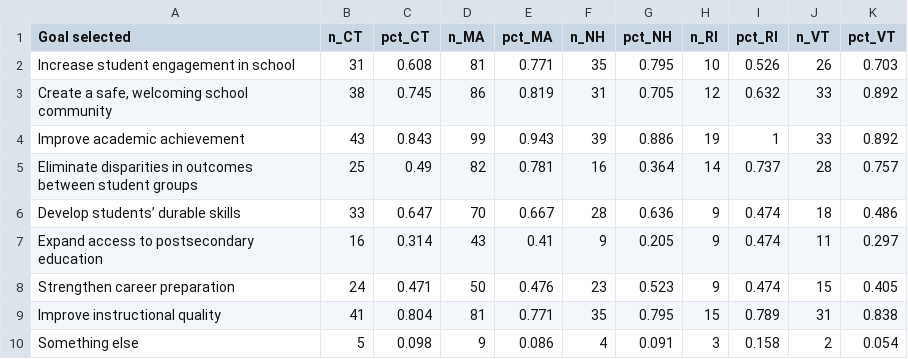
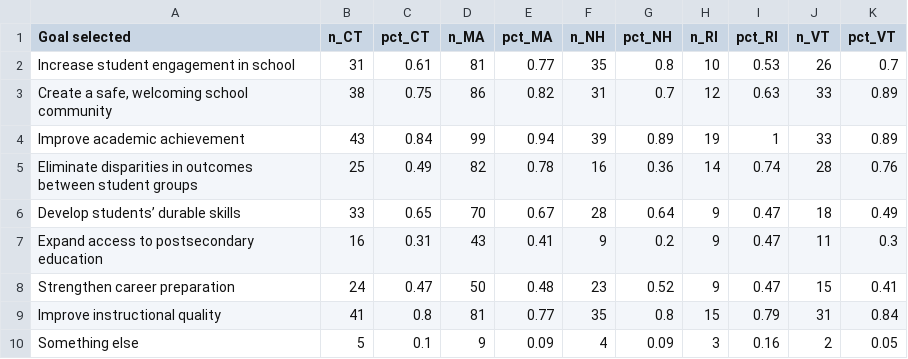
Before and after one commit to jdavelar/barr-3-survey, a CSV file: output/tables/table_2.3.csv, drawn as a sheet.

```diff
--- a/output/tables/table_2.3.csv
+++ b/output/tables/table_2.3.csv
@@ -1,10 +1,10 @@
 "Goal selected","n_CT","pct_CT","n_MA","pct_MA","n_NH","pct_NH","n_RI","pct_RI","n_VT","pct_VT"
-"Increase student engagement in school",31,0.608,81,0.771,35,0.795,10,0.526,26,0.703
-"Create a safe, welcoming school community",38,0.745,86,0.819,31,0.705,12,0.632,33,0.892
-"Improve academic achievement",43,0.843,99,0.943,39,0.886,19,1,33,0.892
-"Eliminate disparities in outcomes between student groups",25,0.49,82,0.781,16,0.364,14,0.737,28,0.757
-"Develop students’ durable skills",33,0.647,70,0.667,28,0.636,9,0.474,18,0.486
-"Expand access to postsecondary education",16,0.314,43,0.41,9,0.205,9,0.474,11,0.297
-"Strengthen career preparation",24,0.471,50,0.476,23,0.523,9,0.474,15,0.405
-"Improve instructional quality",41,0.804,81,0.771,35,0.795,15,0.789,31,0.838
-"Something else",5,0.098,9,0.086,4,0.091,3,0.158,2,0.054
+"Increase student engagement in school",31,0.61,81,0.77,35,0.8,10,0.53,26,0.7
+"Create a safe, welcoming school community",38,0.75,86,0.82,31,0.7,12,0.63,33,0.89
+"Improve academic achievement",43,0.84,99,0.94,39,0.89,19,1,33,0.89
+"Eliminate disparities in outcomes between student groups",25,0.49,82,0.78,16,0.36,14,0.74,28,0.76
+"Develop students’ durable skills",33,0.65,70,0.67,28,0.64,9,0.47,18,0.49
+"Expand access to postsecondary education",16,0.31,43,0.41,9,0.2,9,0.47,11,0.3
+"Strengthen career preparation",24,0.47,50,0.48,23,0.52,9,0.47,15,0.41
+"Improve instructional quality",41,0.8,81,0.77,35,0.8,15,0.79,31,0.84
+"Something else",5,0.1,9,0.09,4,0.09,3,0.16,2,0.05
```
Also changed, not shown: 2 other files.
